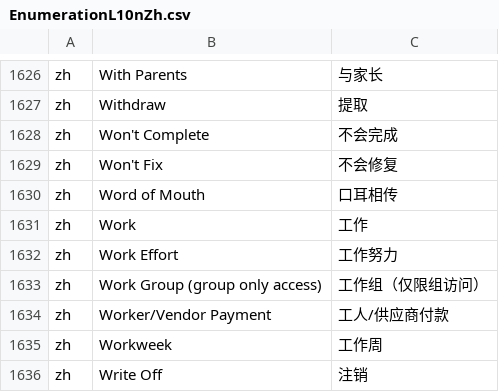
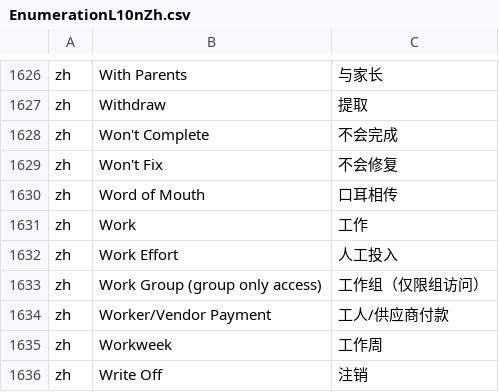
Before and after one commit to hellozhangwei/moqui-zh, a CSV file: data/EnumerationL10nZh.csv, drawn as a sheet; only a part is shown, gaps mark what is left out.

Commit message:
Change translation

```diff
--- a/data/EnumerationL10nZh.csv
+++ b/data/EnumerationL10nZh.csv
@@ -1631,3 +1631,3 @@ zh,Word of Mouth,口耳相传
 zh,Work,工作
-zh,Work Effort,工作努力
+zh,Work Effort,人工投入
 zh,Work Group (group only access),工作组（仅限组访问）
```
